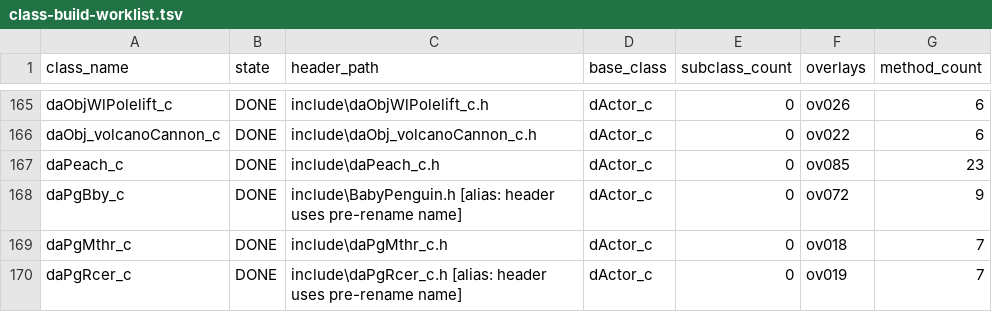
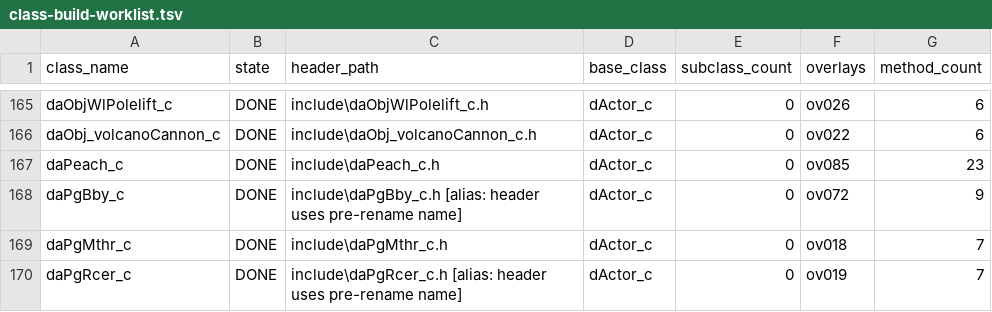
Before and after one commit to SahilKDas/64DS-DX, a TSV file: notes/data/class-build-worklist.tsv, drawn as a sheet; only a part is shown, gaps mark what is left out.

```diff
--- a/notes/data/class-build-worklist.tsv
+++ b/notes/data/class-build-worklist.tsv
@@ -167,3 +167,3 @@ daObj_volcanoCannon_c	DONE	include\daObj_volcanoCannon_c.h	dActor_c	0	ov022	6
 daPeach_c	DONE	include\daPeach_c.h	dActor_c	0	ov085	23
-daPgBby_c	DONE	include\BabyPenguin.h  [alias: header uses pre-rename name]	dActor_c	0	ov072	9
+daPgBby_c	DONE	include\daPgBby_c.h  [alias: header uses pre-rename name]	dActor_c	0	ov072	9
 daPgMthr_c	DONE	include\daPgMthr_c.h	dActor_c	0	ov018	7
```
Also changed, not shown: notes/data/tu-promotion-queue.tsv, symbols/actor_renames.tsv, 47 other files.
